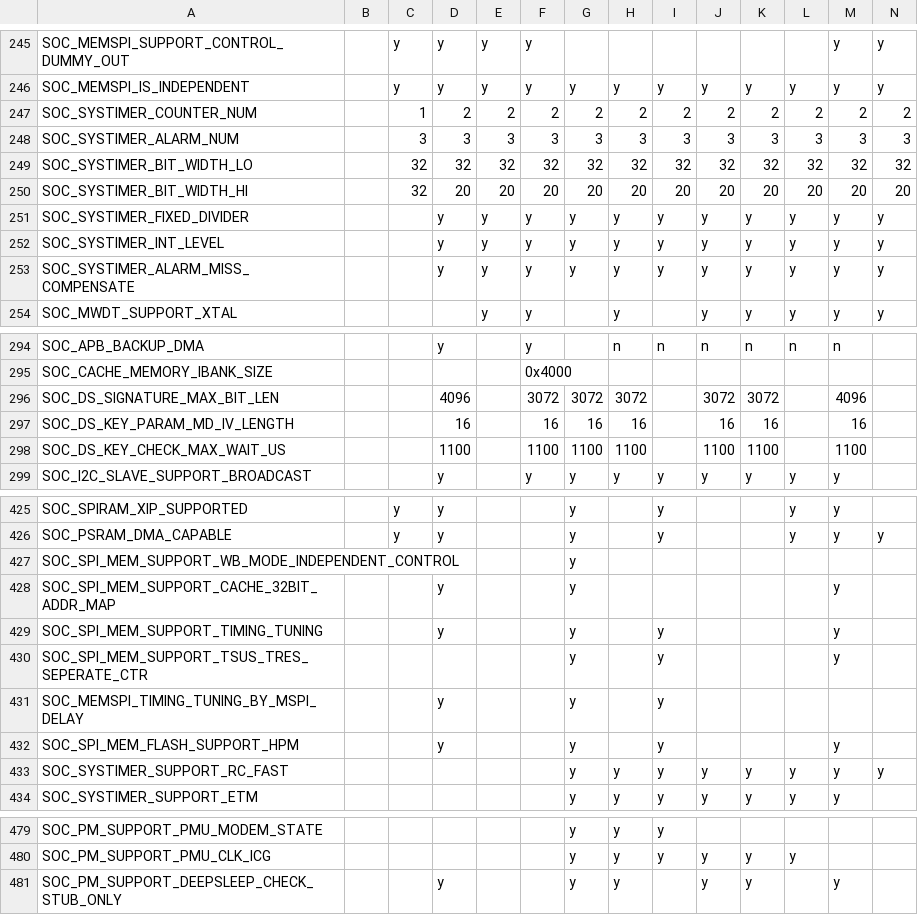
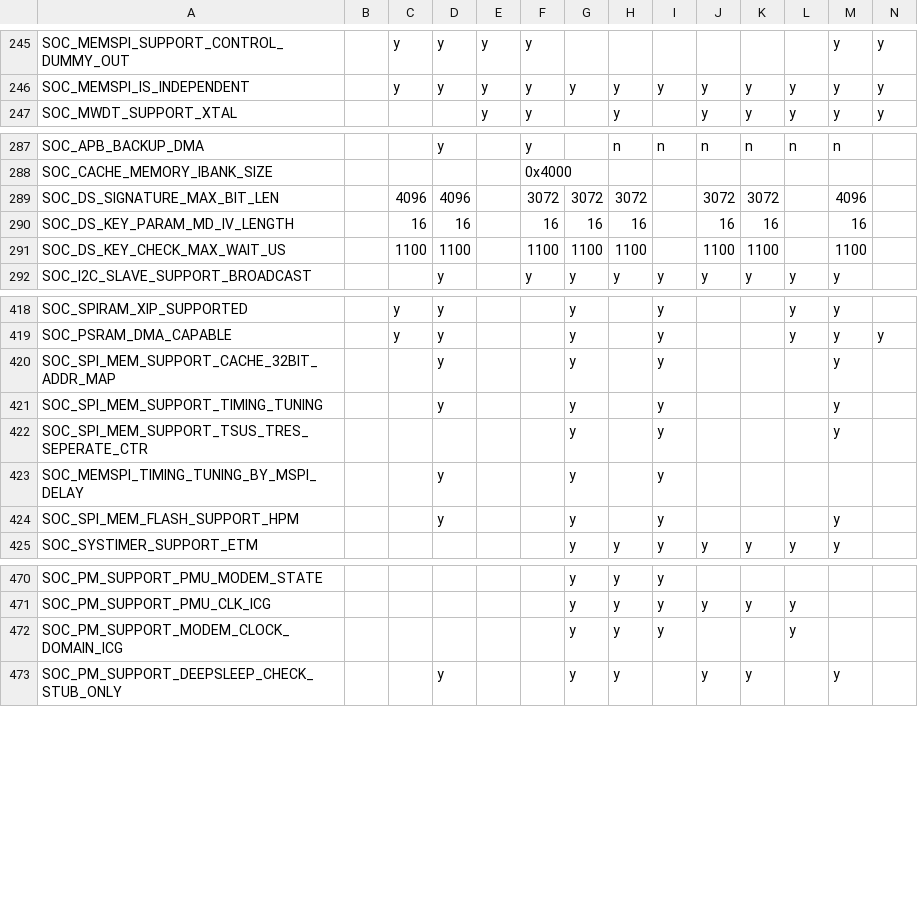
Before and after one commit to tanakamasayuki/ESP-IDF-SoC-Check, a CSV file: soc.csv, drawn as a sheet; only a part is shown, gaps mark what is left out; removed rows and columns are numbered as before the commit, all else as after; rows hold the shown columns only; the diff covers the shown part only; the diff names each change by its address in the sheet, - before the commit and + after, or states it on an @@ line.

```diff
--- a/soc.csv
+++ b/soc.csv
-row 247: SOC_SYSTIMER_COUNTER_NUM |  | 1 | 2 | 2 | 2 | 2 | 2 | 2 | 2 | 2 | 2 | 2 | 2
-row 248: SOC_SYSTIMER_ALARM_NUM |  | 3 | 3 | 3 | 3 | 3 | 3 | 3 | 3 | 3 | 3 | 3 | 3
-row 249: SOC_SYSTIMER_BIT_WIDTH_LO |  | 32 | 32 | 32 | 32 | 32 | 32 | 32 | 32 | 32 | 32 | 32 | 32
-row 250: SOC_SYSTIMER_BIT_WIDTH_HI |  | 32 | 20 | 20 | 20 | 20 | 20 | 20 | 20 | 20 | 20 | 20 | 20
-row 251: SOC_SYSTIMER_FIXED_DIVIDER |  |  | y | y | y | y | y | y | y | y | y | y | y
-row 252: SOC_SYSTIMER_INT_LEVEL |  |  | y | y | y | y | y | y | y | y | y | y | y
-row 253: SOC_SYSTIMER_ALARM_MISS_COMPENSATE |  |  | y | y | y | y | y | y | y | y | y | y | y
-C289: (empty)
+C289: 4096
-C290: (empty)
+C290: 16
-C291: (empty)
+C291: 1100
-row 427: SOC_SPI_MEM_SUPPORT_WB_MODE_INDEPENDENT_CONTROL |  |  |  |  |  | y
-I420: (empty)
+I420: y
-row 433: SOC_SYSTIMER_SUPPORT_RC_FAST |  |  |  |  |  | y | y | y | y | y | y | y | y
+row 472: SOC_PM_SUPPORT_MODEM_CLOCK_DOMAIN_ICG |  |  |  |  |  | y | y | y |  |  | y
```
Also changed, not shown: 1 added row and 1 edited cell elsewhere in this file, 1 other file.
